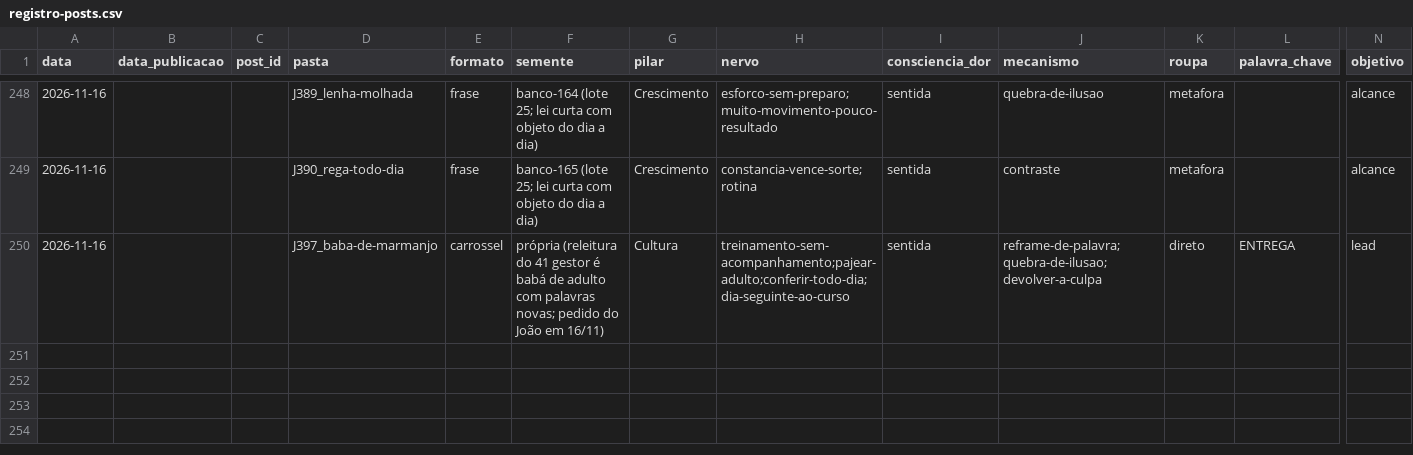
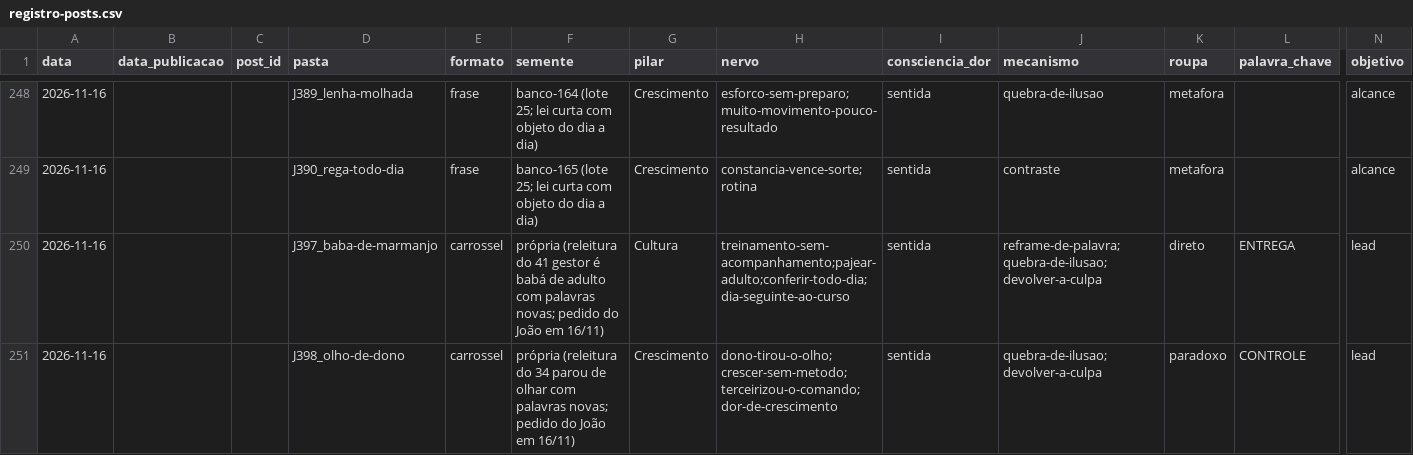
Before and after one commit to treinamentos-tatsuo/conteudo-helio-joao, a CSV file: conteudo/analise/registro-posts.csv, drawn as a sheet; only a part is shown, gaps mark what is left out; rows hold the shown columns only; the diff names each change by its address in the sheet, - before the commit and + after, or states it on an @@ line.

```diff
--- a/conteudo/analise/registro-posts.csv
+++ b/conteudo/analise/registro-posts.csv
+row 251: 2026-11-16 |  |  | J398_olho-de-dono | carrossel | própria (releitura do 34 parou de olhar com palavras novas; pedido do João em 16/11) | Crescimento | dono-tirou-o-olho;crescer-sem-metodo;terceirizou-o-comando;dor-de-crescimento | sentida | quebra-de-ilusao;devolver-a-culpa | paradoxo | CONTROLE | lead
```
Also changed, not shown: 27 other files.
